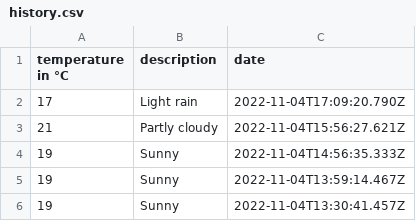
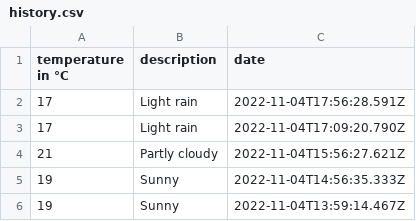
Before and after one commit to 102/belgrade-weather, a CSV file: history.csv, drawn as a sheet; only a part is shown; the shorter side is filled out with more unchanged rows.

Commit message:
Flat: latest data (2022-11-04T17:56:28.691Z) {   "date": "2022-11-04T17:56:28.691Z",   "files": [     {       "name": "history.csv",       "deltaBytes": 40,       "source": "https://goweather.herokuapp.com/weather/belgrade"     }   ] }

```diff
--- a/history.csv
+++ b/history.csv
@@ -1,2 +1,3 @@
 temperature in °C,description,date
+17,Light rain,2022-11-04T17:56:28.591Z
 17,Light rain,2022-11-04T17:09:20.790Z
```
